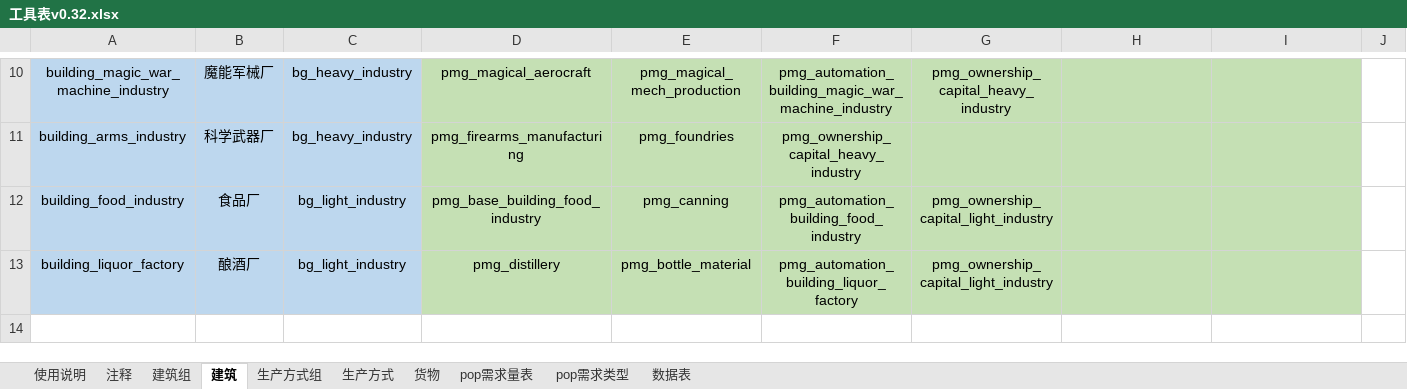
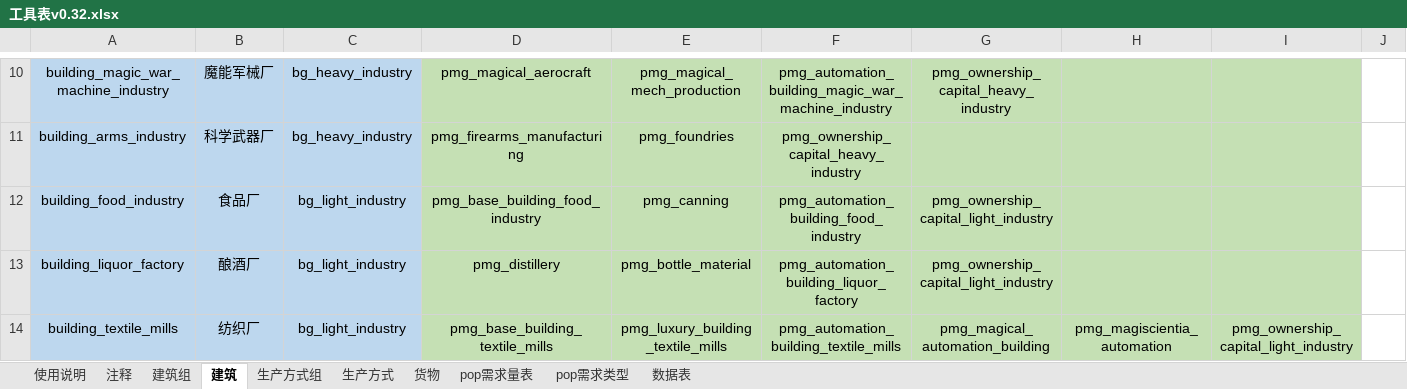
Before and after one commit to YFFtYHwsdj/Aurora-of-Magiscientia, an Excel workbook: 数值设定/工具表v0.32.xlsx, sheet 建筑, drawn as a sheet; only a part is shown, gaps mark what is left out; values as stored, in another font and other column widths than the file's, no borders; rows hold the shown columns only; the diff names each change by its address in the sheet, - before the commit and + after, or states it on an @@ line.

```diff
--- a/数值设定/工具表v0.32.xlsx (sheet 建筑)
+++ b/数值设定/工具表v0.32.xlsx (sheet 建筑)
+row 14: building_textile_mills | 纺织厂 | bg_light_industry | pmg_base_building_textile_mills | pmg_luxury_building_textile_mills | pmg_automation_building_textile_mills | pmg_magical_automation_building | pmg_magiscientia_automation | pmg_ownership_capital_light_industry
```
Also changed, not shown: sheet 生产方式组, 数值设定/生产方式效率显示表.xlsx, 3 other files.
